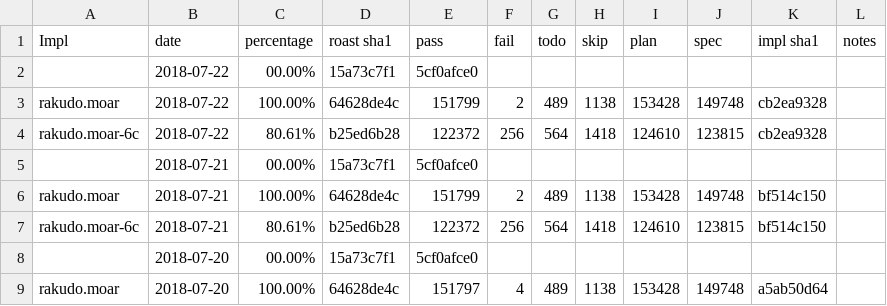
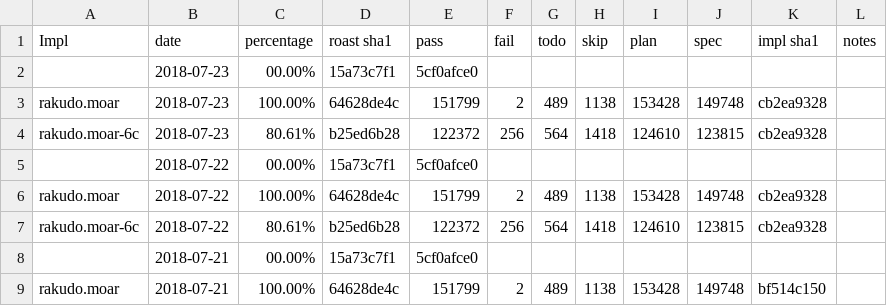
Before and after one commit to usev6/perl6-roast-data, a CSV file: perl6_pass_rates.csv, drawn as a sheet; only a part is shown; the shorter side is filled out with more unchanged rows; the diff names each change by its address in the sheet, - before the commit and + after, or states it on an @@ line.

```diff
--- a/perl6_pass_rates.csv
+++ b/perl6_pass_rates.csv
+row 2:  | 2018-07-23 | 00.00% | 15a73c7f1 | 5cf0afce0
+row 3: rakudo.moar | 2018-07-23 | 100.00% | 64628de4c | 151799 | 2 | 489 | 1138 | 153428 | 149748 | cb2ea9328
+row 4: rakudo.moar-6c | 2018-07-23 | 80.61% | b25ed6b28 | 122372 | 256 | 564 | 1418 | 124610 | 123815 | cb2ea9328
```
Also changed, not shown: 2 other files.
